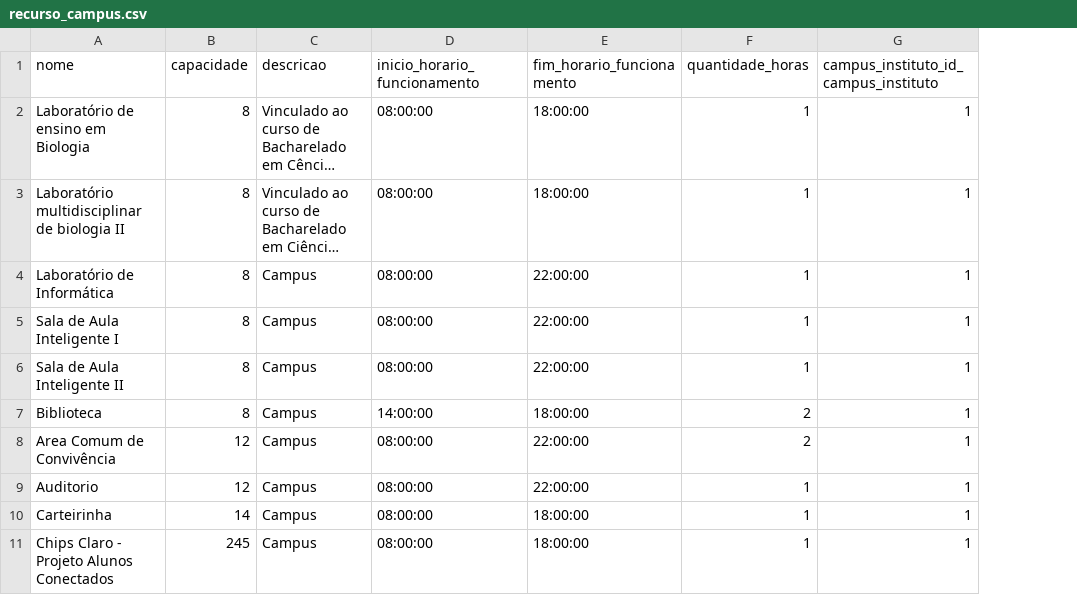
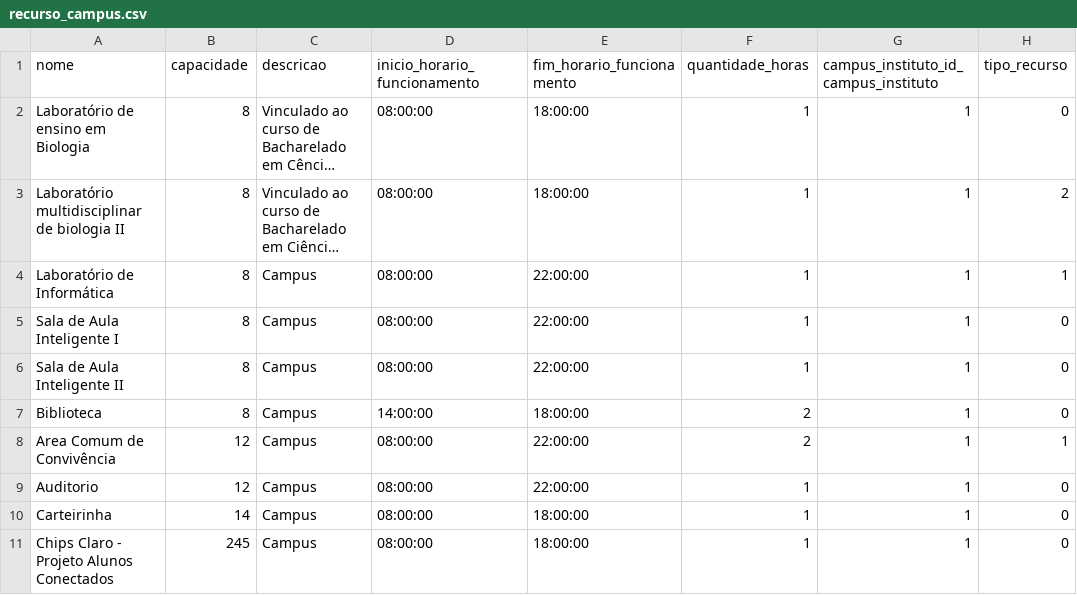
Before and after one commit to Alfser/webservice-paem, a CSV file: app/database/inputs/recurso_campus.csv, drawn as a sheet; long unchanged cells end in …; the diff names each change by its address in the sheet, - before the commit and + after, or states it on an @@ line.

Commit message:
Adding fake data in tipo_recurso csv column

```diff
--- a/app/database/inputs/recurso_campus.csv
+++ b/app/database/inputs/recurso_campus.csv
+column H (tipo_recurso), rows 2-11: 0 | 2 | 1 | 0 | 0 | 0 | 1 | 0 | 0 | 0
```
